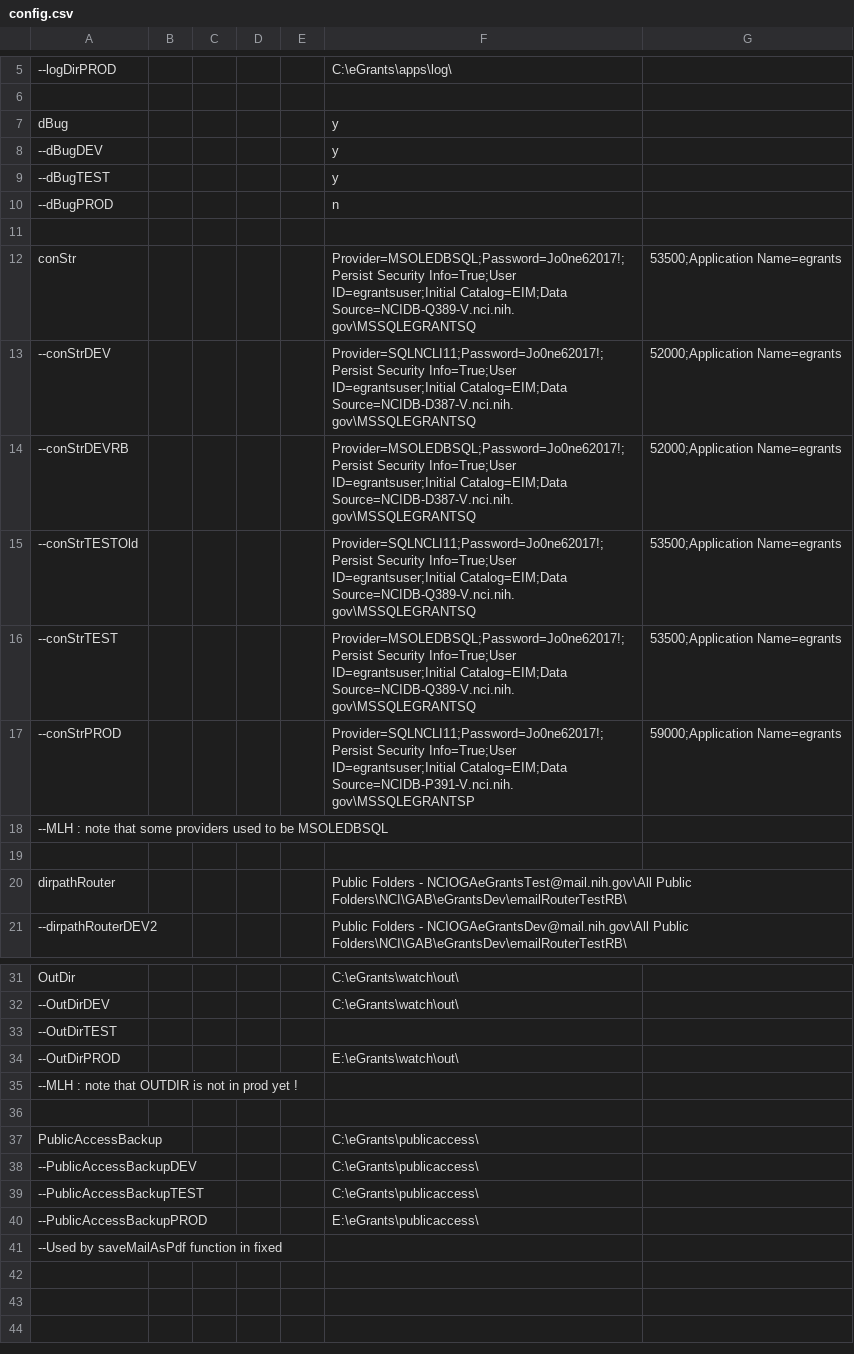
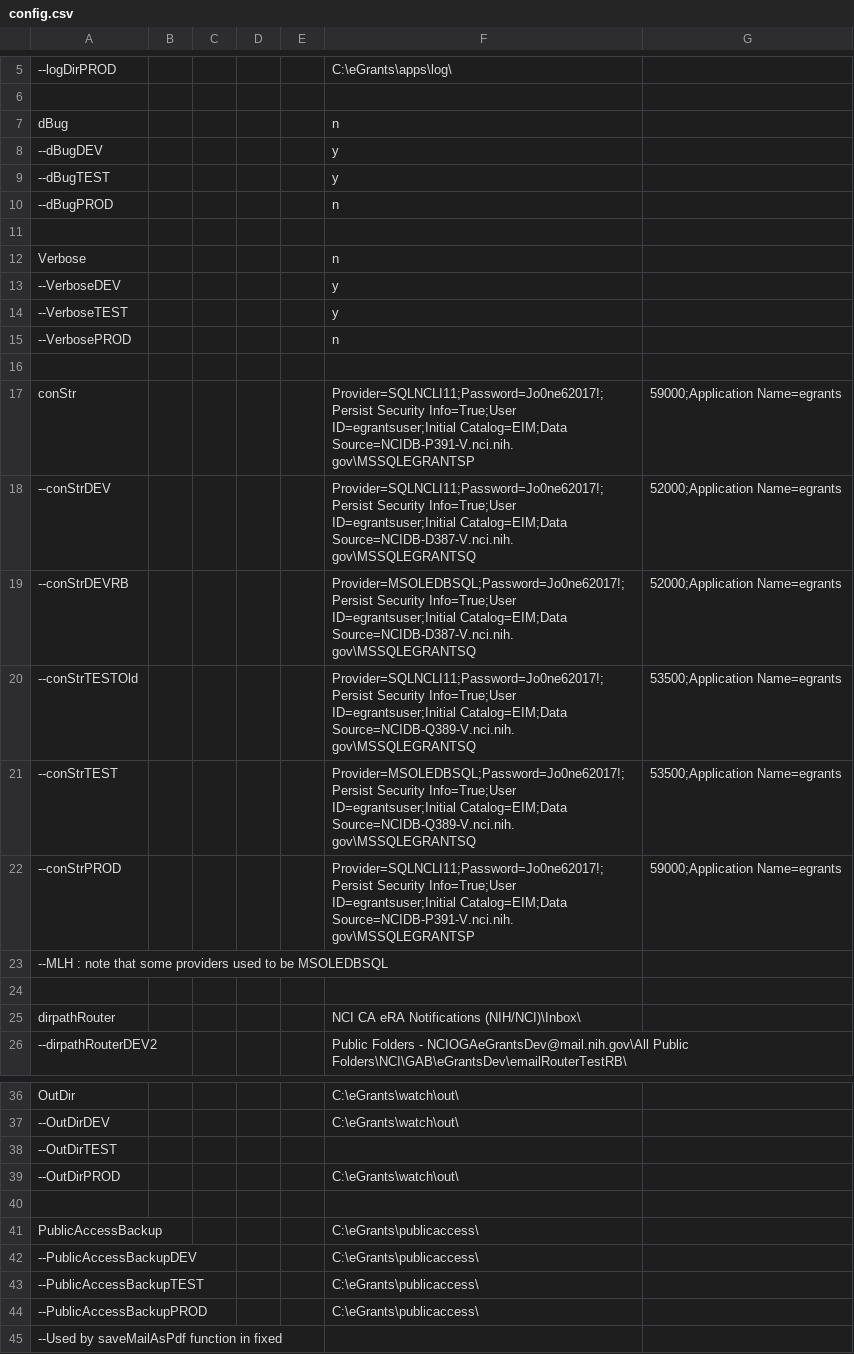
Before and after one commit to CBIIT/nciitrc_eGrants, a CSV file: source-vbscripts/config.csv, drawn as a sheet; only a part is shown, gaps mark what is left out; removed rows and columns are numbered as before the commit, all else as after; the diff covers the shown part only; the diff names each change by its address in the sheet, - before the commit and + after, or states it on an @@ line.

Commit message:
Mh/e grants460 closeout action required vbscript (#104)
* initial check in for eGrants-460 (vb script)

* ah, looks like we want the email body copied over at this point for this story

* added sql script and changes that pass dev tests

* Huge code clean up, removed diagnostic comments

* Adding config file for prod from brain surgery meeting

and associated sql

* Adding verbose config

* Added diagnostics and a fix for the public emails.

```diff
--- a/source-vbscripts/config.csv
+++ b/source-vbscripts/config.csv
-F7: y
+F7: n
+row 12: Verbose |  |  |  |  | n
+row 13: --VerboseDEV |  |  |  |  | y
+row 14: --VerboseTEST |  |  |  |  | y
+row 15: --VerbosePROD |  |  |  |  | n
+row 16: (empty)
-F17: Provider=MSOLEDBSQL;Password=Jo0ne62017!;Persist Security Info=True;User ID=egrantsuser;Initial Catalog=EIM;Data Source=NCIDB-Q389-V.nci.nih.gov\MSSQLEGRANTSQ
+F17: Provider=SQLNCLI11;Password=Jo0ne62017!;Persist Security Info=True;User ID=egrantsuser;Initial Catalog=EIM;Data Source=NCIDB-P391-V.nci.nih.gov\MSSQLEGRANTSP
-G17: 53500;Application Name=egrants
+G17: 59000;Application Name=egrants
-F25: Public Folders - NCIOGAeGrantsTest@mail.nih.gov\All Public Folders\NCI\GAB\eGrantsDev\emailRouterTestRB\
+F25: NCI CA eRA Notifications (NIH/NCI)\Inbox\
-F39: E:\eGrants\watch\out\
+F39: C:\eGrants\watch\out\
-row 35: --MLH : note that OUTDIR is not in prod yet !
-F44: E:\eGrants\publicaccess\
+F44: C:\eGrants\publicaccess\
```
Also changed, not shown: 1 edited cell elsewhere in this file, 4 other files.
